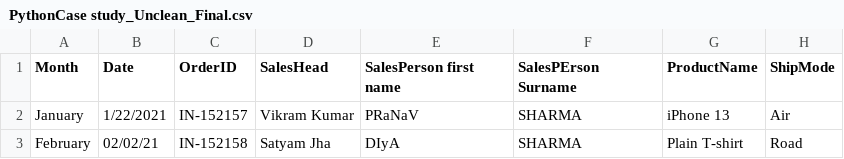
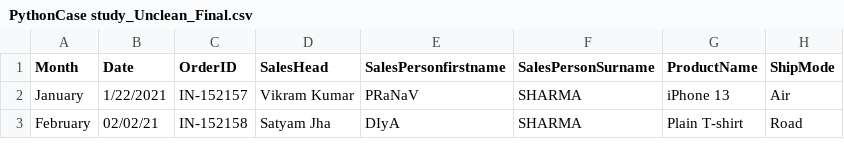
Before and after one commit to PrashantInv/Python, a CSV file: PythonCase study_Unclean_Final.csv, drawn as a sheet; only a part is shown; the diff names each change by its address in the sheet, - before the commit and + after, or states it on an @@ line.

Commit message:
Update PythonCase study_Unclean_Final.csv

```diff
--- a/PythonCase study_Unclean_Final.csv
+++ b/PythonCase study_Unclean_Final.csv
-E1: SalesPerson first name
+E1: SalesPersonfirstname
-F1: SalesPErson Surname
+F1: SalesPersonSurname
```
